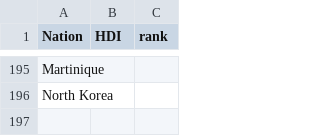
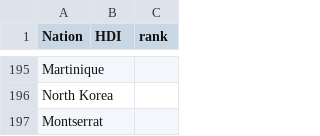
Before and after one commit to Andrew-Hong1/Project-3-Group-4, a CSV file: Output/human_development_index.csv, drawn as a sheet; only a part is shown, gaps mark what is left out.

```diff
--- a/Output/human_development_index.csv
+++ b/Output/human_development_index.csv
@@ -196 +196,2 @@ Martinique,,
 North Korea,,
+Montserrat,,
```
Also changed, not shown: Output/volcanic_eruptions_by_death_toll_df.csv, 4 other files.
